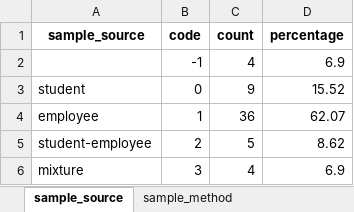
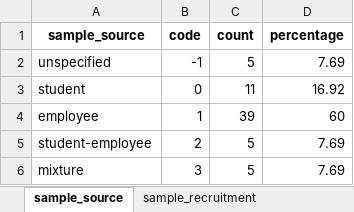
Before and after one commit to cory-moore/careless_response_meta_analysis, an Excel workbook: results/frequencies.xlsx, sheet sample_source, drawn as a sheet; values as stored, in another font and other column widths than the file's, no borders; removed rows and columns are numbered as before the commit, all else as after; the diff names each change by its address in the sheet, - before the commit and + after, or states it on an @@ line.

```diff
--- a/results/frequencies.xlsx (sheet sample_source)
+++ b/results/frequencies.xlsx (sheet sample_source)
+sheet tab: sample_recruitment
-row 2:  | -1 | 4 | 6.9
+row 2: unspecified | -1 | 5 | 7.69
-C3 (count): 9
+C3 (count): 11
-D3 (percentage): 15.52
+D3 (percentage): 16.92
-C4 (count): 36
+C4 (count): 39
-D4 (percentage): 62.07
+D4 (percentage): 60
-D5 (percentage): 8.62
+D5 (percentage): 7.69
-C6 (count): 4
+C6 (count): 5
-D6 (percentage): 6.9
+D6 (percentage): 7.69
```
Also changed, not shown: sheet cr_method, sheet sample_platform, sheet cr_type, sheet sample_level, sheet sample_incentive, sheet design_location, 6 more sheets, results/raw_proportions.xlsx, 13 other files.
